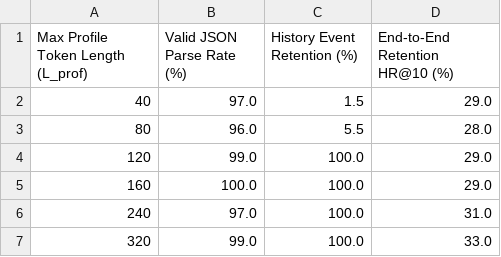
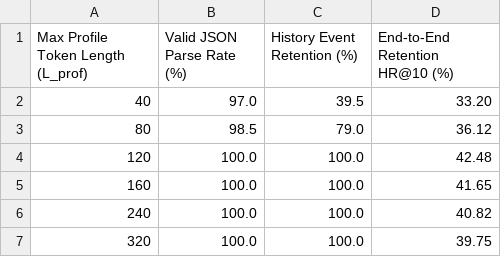
Before and after one commit to niu2002/CoMaPOI0607, a CSV file: experiments/param_sensitivity/param_sweep_lprof_ca.csv, drawn as a sheet.

```diff
--- a/experiments/param_sensitivity/param_sweep_lprof_ca.csv
+++ b/experiments/param_sensitivity/param_sweep_lprof_ca.csv
@@ -1,7 +1,7 @@
 Max Profile Token Length (L_prof),Valid JSON Parse Rate (%),History Event Retention (%),End-to-End Retention HR@10 (%)
-40,97.0,1.5,29.0
-80,96.0,5.5,28.0
-120,99.0,100.0,29.0
-160,100.0,100.0,29.0
-240,97.0,100.0,31.0
-320,99.0,100.0,33.0
+40,97.0,39.5,33.20
+80,98.5,79.0,36.12
+120,100.0,100.0,42.48
+160,100.0,100.0,41.65
+240,100.0,100.0,40.82
+320,100.0,100.0,39.75
```
Also changed, not shown: experiments/param_sensitivity/param_sweep_lprof_nyc.csv, experiments/param_sensitivity/param_sweep_lprof_real.csv, 4 other files.
